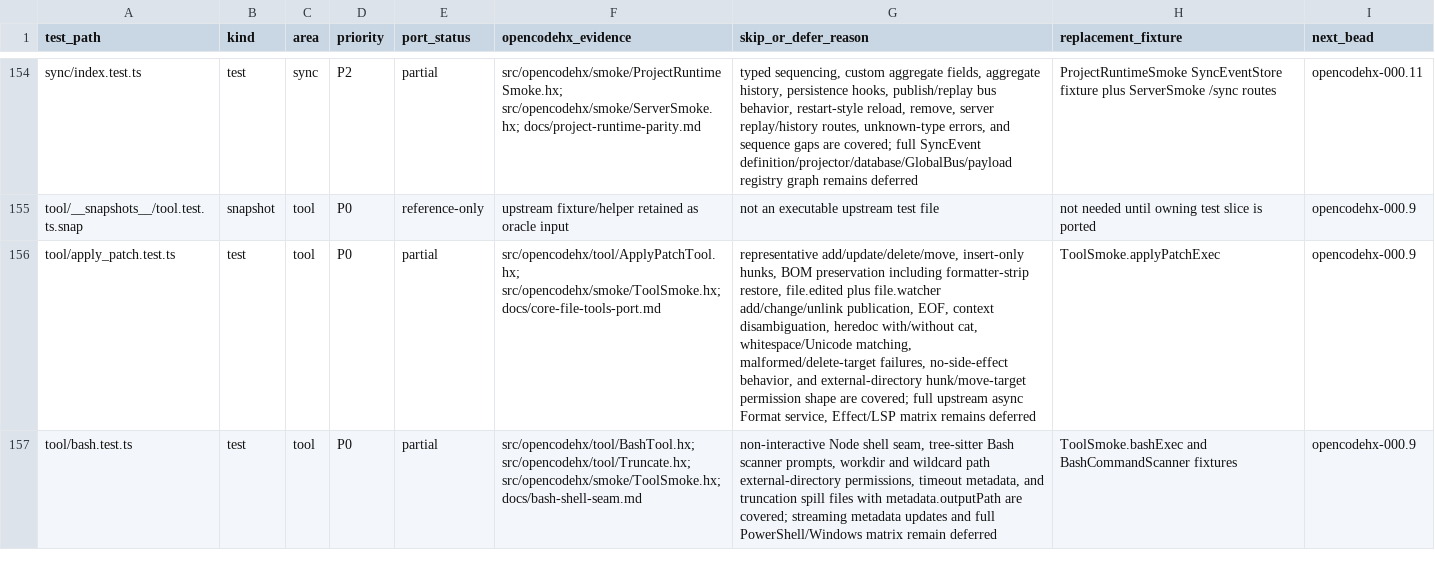
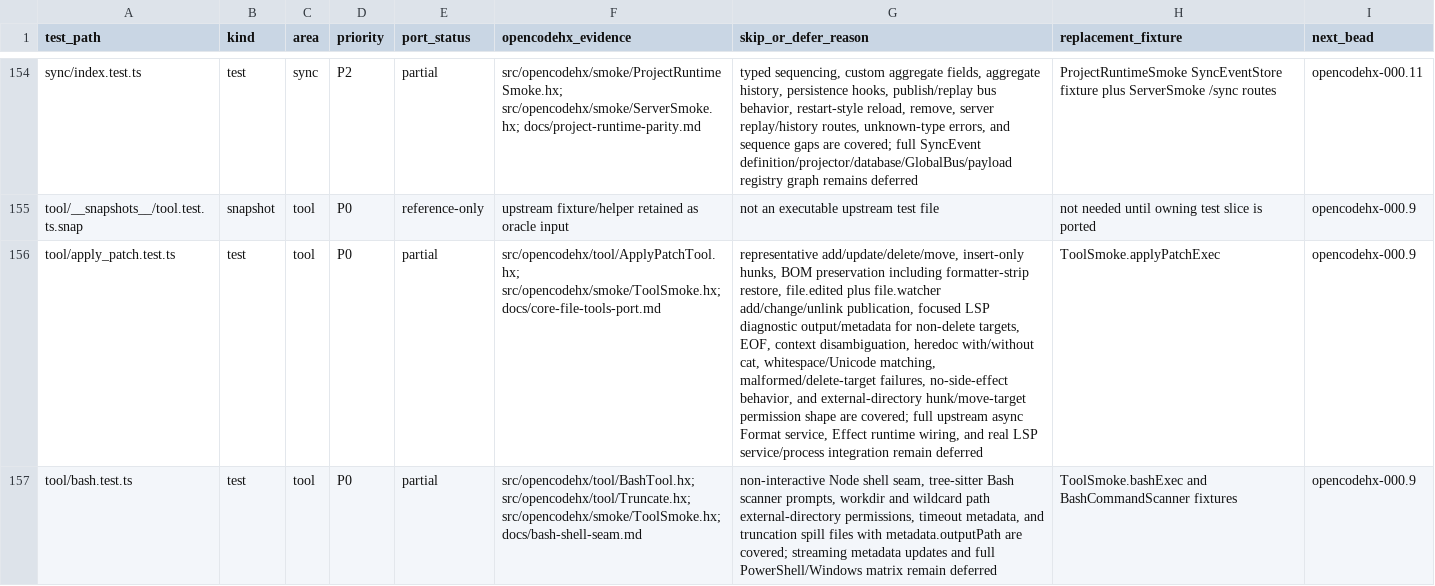
Before and after one commit to fullofcaffeine/opencodehx, a CSV file: reference/opencode-test-port-matrix.csv, drawn as a sheet; only a part is shown, gaps mark what is left out; the diff covers the shown part only; the diff names each change by its address in the sheet, - before the commit and + after, or states it on an @@ line.

Commit message:
test: cover file tool lsp diagnostics

```diff
--- a/reference/opencode-test-port-matrix.csv
+++ b/reference/opencode-test-port-matrix.csv
-G156 (skip_or_defer_reason): …add/change/unlink publication, EOF, context disambiguation, heredoc with/without cat, whitespace/Unicode matching, malformed/delete-target failures, no-side-effect behavior, and external-directory hunk/move-target permission shape are covered; full upstream async Format service, Effect/LSP matrix remains deferred
+G156 (skip_or_defer_reason): …add/change/unlink publication, focused LSP diagnostic output/metadata for non-delete targets, EOF, context disambiguation, heredoc with/without cat, whitespace/Unicode matching, malformed/delete-target failures, no-side-effect behavior, and external-directory hunk/move-target permission shape are covered; full upstream async Format service, Effect runtime wiring, and real LSP service/process integration remain deferred
```
Also changed, not shown: 2 edited cells elsewhere in this file, 11 other files.
